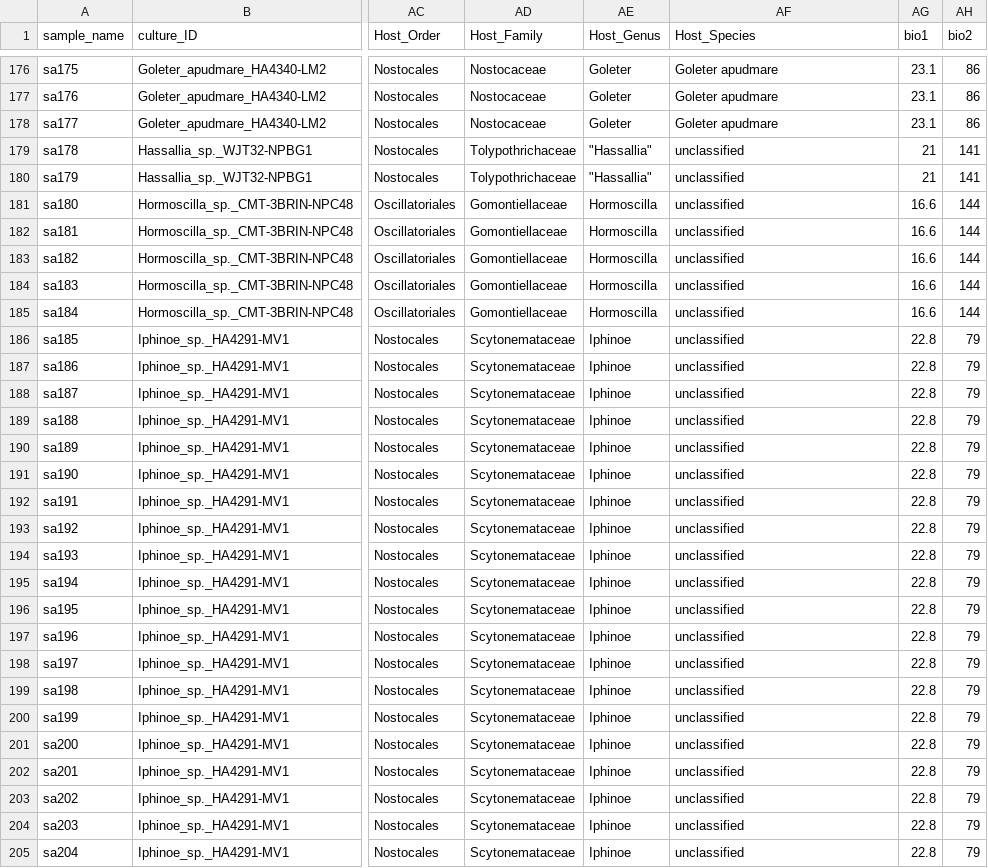
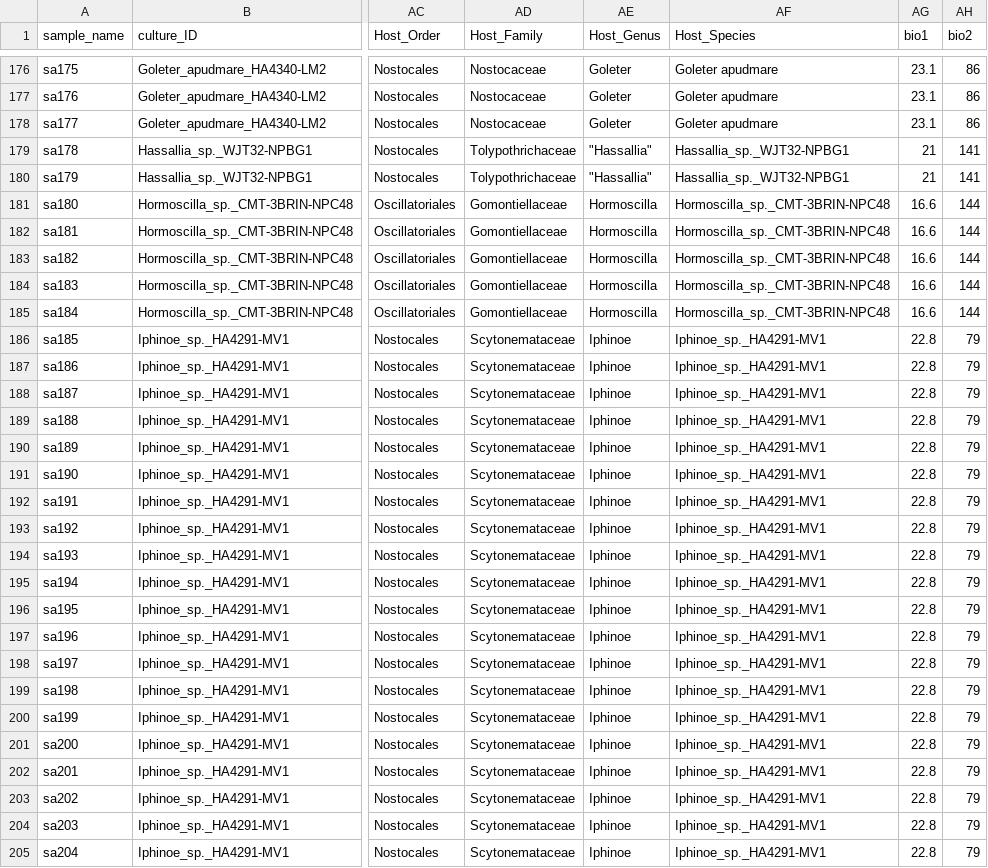
Before and after one commit to briannepalmer/Cyanosphere, a CSV file: data/autometa_assembly_cyanosphere.csv, drawn as a sheet; only a part is shown, gaps mark what is left out; the diff covers the shown part only; the diff names each change by its address in the sheet, - before the commit and + after, or states it on an @@ line.

```diff
--- a/data/autometa_assembly_cyanosphere.csv
+++ b/data/autometa_assembly_cyanosphere.csv
-AF179:AF180 (Host_Species): unclassified
+AF179:AF180 (Host_Species): Hassallia_sp._WJT32-NPBG1
-AF181:AF185 (Host_Species): unclassified
+AF181:AF185 (Host_Species): Hormoscilla_sp._CMT-3BRIN-NPC48
-AF186:AF205 (Host_Species): unclassified
+AF186:AF205 (Host_Species): Iphinoe_sp._HA4291-MV1
```
Also changed, not shown: 89 edited cells elsewhere in this file, 17 other files.
